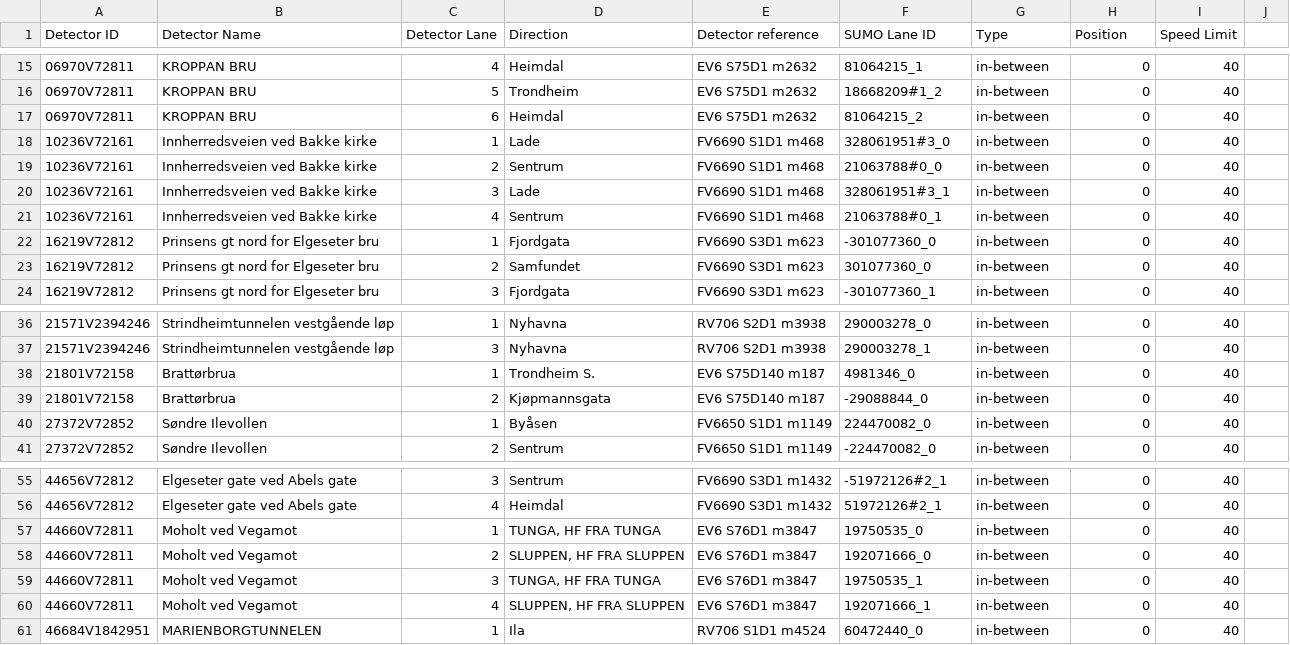
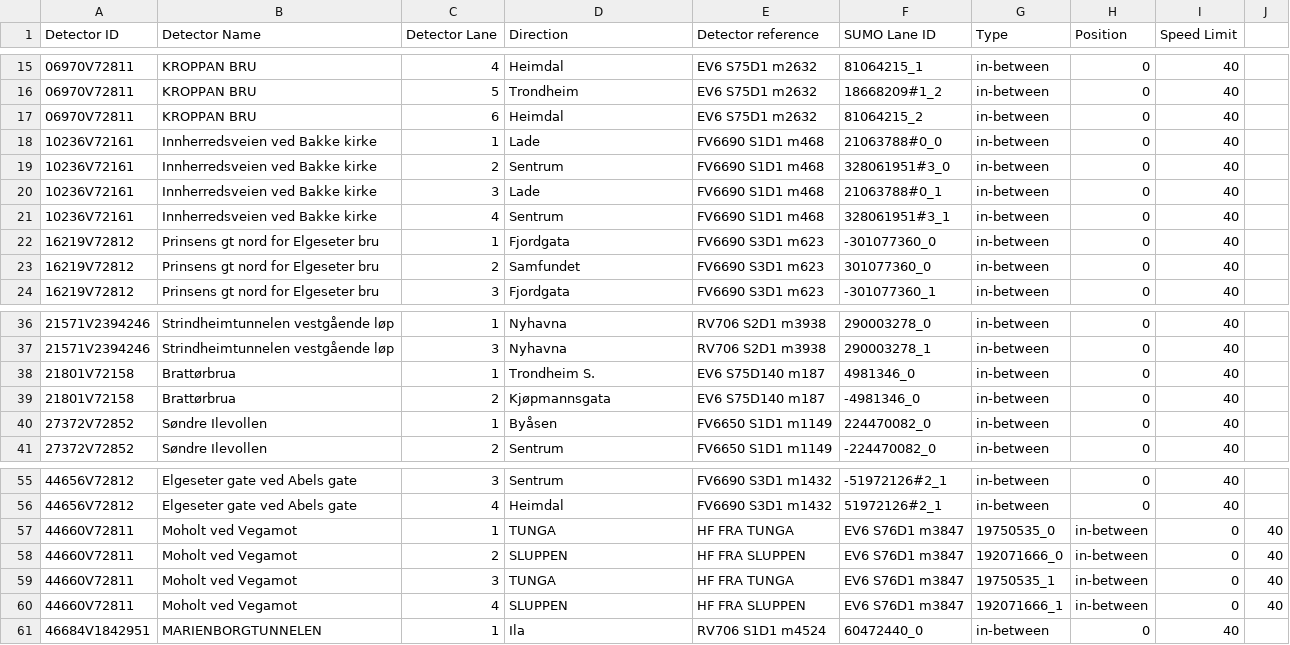
Before and after one commit to Mika412/AI4EU-RL-Trondheim, a CSV file: sensors/sensor_location.csv, drawn as a sheet; only a part is shown, gaps mark what is left out; the diff covers the shown part only.

```diff
--- a/sensors/sensor_location.csv
+++ b/sensors/sensor_location.csv
@@ -17,6 +17,6 @@ Detector ID;Detector Name;Detector Lane;Direction;Detector reference;SUMO Lane I
 06970V72811;KROPPAN BRU;6;Heimdal;EV6 S75D1 m2632;81064215_2;in-between;0;40;
-10236V72161;Innherredsveien ved Bakke kirke;1;Lade;FV6690 S1D1 m468;328061951#3_0;in-between;0;40;
-10236V72161;Innherredsveien ved Bakke kirke;2;Sentrum;FV6690 S1D1 m468;21063788#0_0;in-between;0;40;
-10236V72161;Innherredsveien ved Bakke kirke;3;Lade;FV6690 S1D1 m468;328061951#3_1;in-between;0;40;
-10236V72161;Innherredsveien ved Bakke kirke;4;Sentrum;FV6690 S1D1 m468;21063788#0_1;in-between;0;40;
+10236V72161;Innherredsveien ved Bakke kirke;1;Lade;FV6690 S1D1 m468;21063788#0_0;in-between;0;40;
+10236V72161;Innherredsveien ved Bakke kirke;2;Sentrum;FV6690 S1D1 m468;328061951#3_0;in-between;0;40;
+10236V72161;Innherredsveien ved Bakke kirke;3;Lade;FV6690 S1D1 m468;21063788#0_1;in-between;0;40;
+10236V72161;Innherredsveien ved Bakke kirke;4;Sentrum;FV6690 S1D1 m468;328061951#3_1;in-between;0;40;
 16219V72812;Prinsens gt nord for Elgeseter bru;1;Fjordgata;FV6690 S3D1 m623;-301077360_0;in-between;0;40;
@@ -38,3 +38,3 @@ Detector ID;Detector Name;Detector Lane;Direction;Detector reference;SUMO Lane I
 21801V72158;Brattørbrua;1;Trondheim S.;EV6 S75D140 m187;4981346_0;in-between;0;40;
-21801V72158;Brattørbrua;2;Kjøpmannsgata;EV6 S75D140 m187;-29088844_0;in-between;0;40;
+21801V72158;Brattørbrua;2;Kjøpmannsgata;EV6 S75D140 m187;-4981346_0;in-between;0;40;
 27372V72852;Søndre Ilevollen;1;Byåsen;FV6650 S1D1 m1149;224470082_0;in-between;0;40;
@@ -56,6 +56,6 @@ Detector ID;Detector Name;Detector Lane;Direction;Detector reference;SUMO Lane I
 44656V72812;Elgeseter gate ved Abels gate;4;Heimdal;FV6690 S3D1 m1432;51972126#2_1;in-between;0;40;
-44660V72811;Moholt ved Vegamot;1;TUNGA, HF FRA TUNGA;EV6 S76D1 m3847;19750535_0;in-between;0;40;
-44660V72811;Moholt ved Vegamot;2;SLUPPEN, HF FRA SLUPPEN;EV6 S76D1 m3847;192071666_0;in-between;0;40;
-44660V72811;Moholt ved Vegamot;3;TUNGA, HF FRA TUNGA;EV6 S76D1 m3847;19750535_1;in-between;0;40;
-44660V72811;Moholt ved Vegamot;4;SLUPPEN, HF FRA SLUPPEN;EV6 S76D1 m3847;192071666_1;in-between;0;40;
+44660V72811;Moholt ved Vegamot;1;TUNGA; HF FRA TUNGA;EV6 S76D1 m3847;19750535_0;in-between;0;40
+44660V72811;Moholt ved Vegamot;2;SLUPPEN; HF FRA SLUPPEN;EV6 S76D1 m3847;192071666_0;in-between;0;40
+44660V72811;Moholt ved Vegamot;3;TUNGA; HF FRA TUNGA;EV6 S76D1 m3847;19750535_1;in-between;0;40
+44660V72811;Moholt ved Vegamot;4;SLUPPEN; HF FRA SLUPPEN;EV6 S76D1 m3847;192071666_1;in-between;0;40
 46684V1842951;MARIENBORGTUNNELEN;1;Ila;RV706 S1D1 m4524;60472440_0;in-between;0;40;
```
Also changed, not shown: 28 edited cells elsewhere in this file, simulations/small/data/detections.csv, 45 other files.
